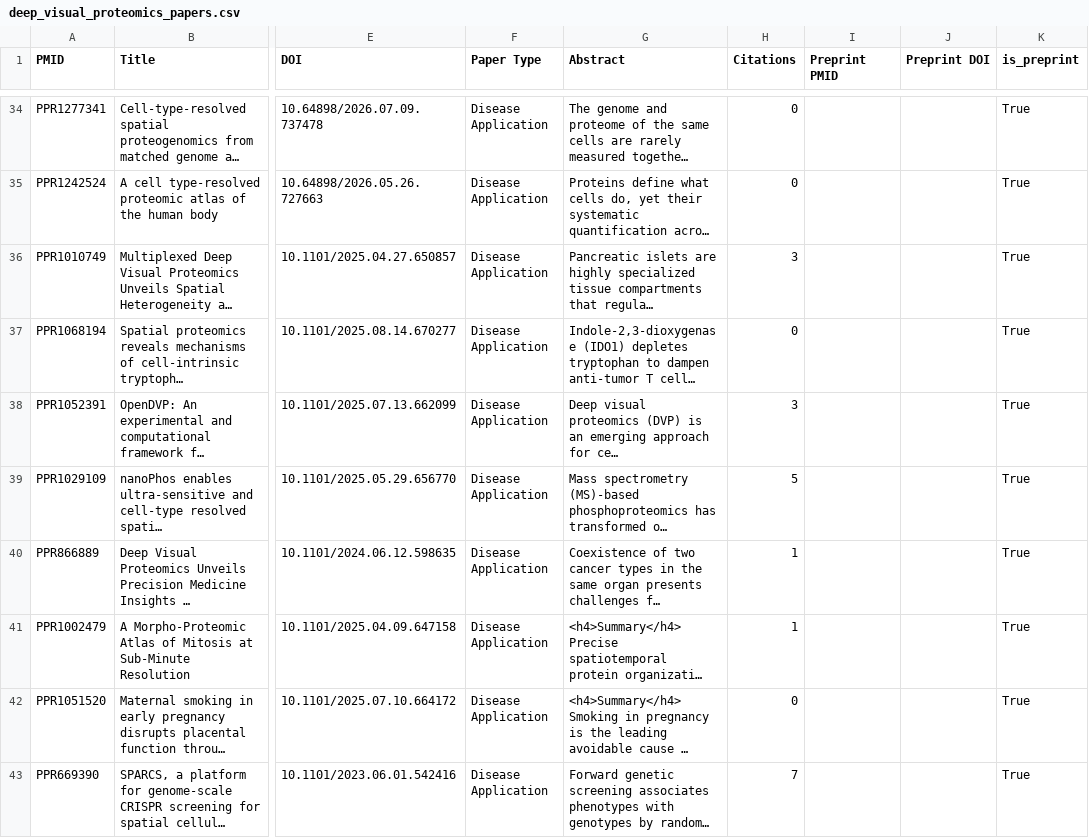
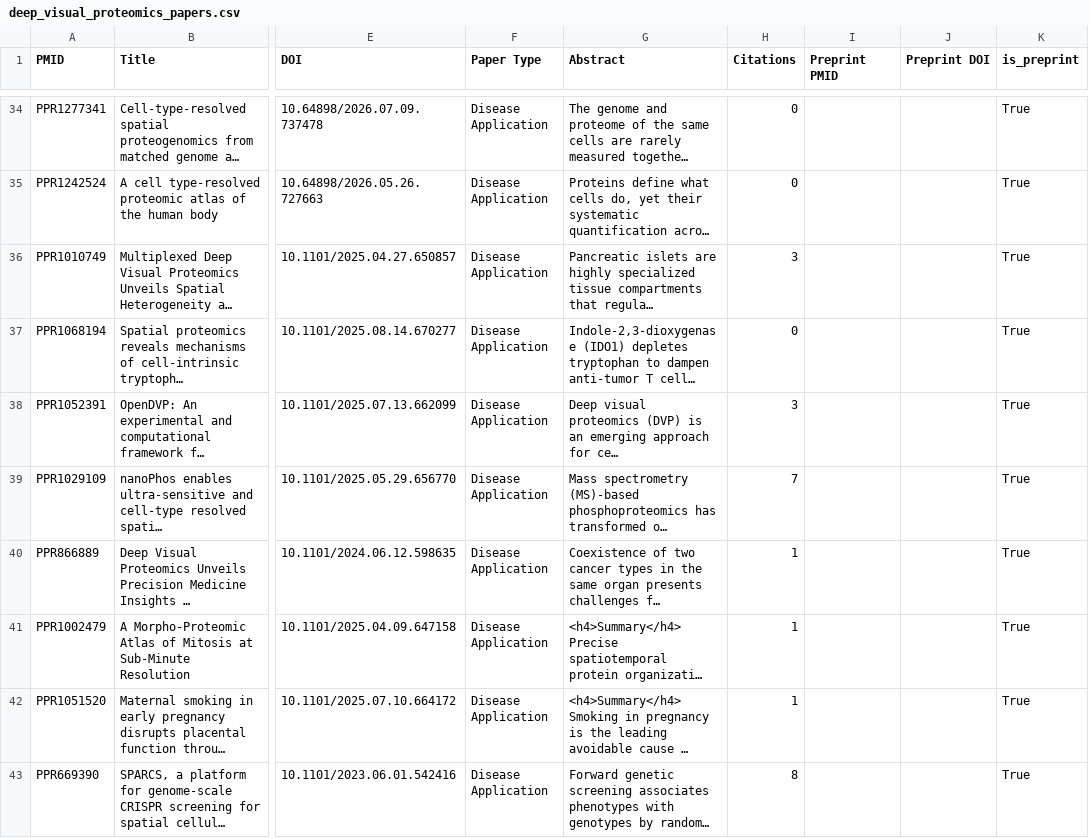
Before and after one commit to josenimo/DVP-dashboard, a CSV file: deep_visual_proteomics_papers.csv, drawn as a sheet; only a part is shown, gaps mark what is left out; long unchanged cells end in …; the diff covers the shown part only; the diff names each change by its address in the sheet, - before the commit and + after, or states it on an @@ line.

```diff
--- a/deep_visual_proteomics_papers.csv
+++ b/deep_visual_proteomics_papers.csv
-H39 (Citations): 5
+H39 (Citations): 7
-H42 (Citations): 0
+H42 (Citations): 1
-H43 (Citations): 7
+H43 (Citations): 8
```
Also changed, not shown: 2 added rows, 2 removed rows, 1 moved row and 13 edited cells elsewhere in this file, dvp_authors.csv, dvp_bipartite_edges.csv, 7 other files.
